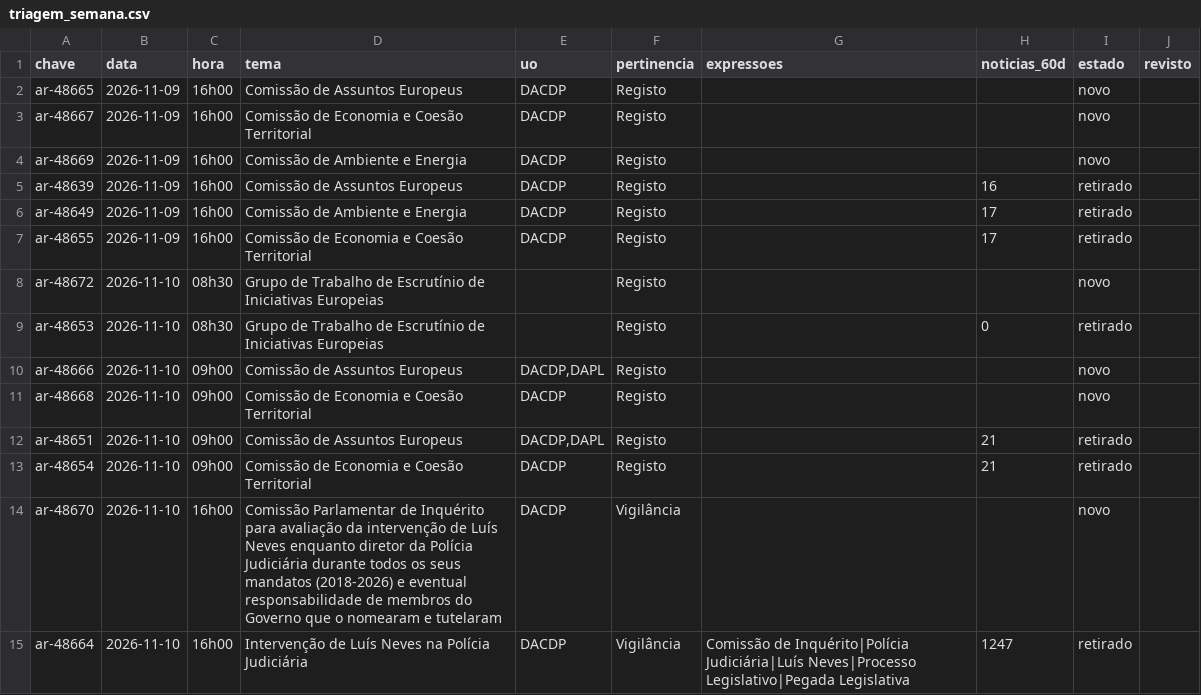
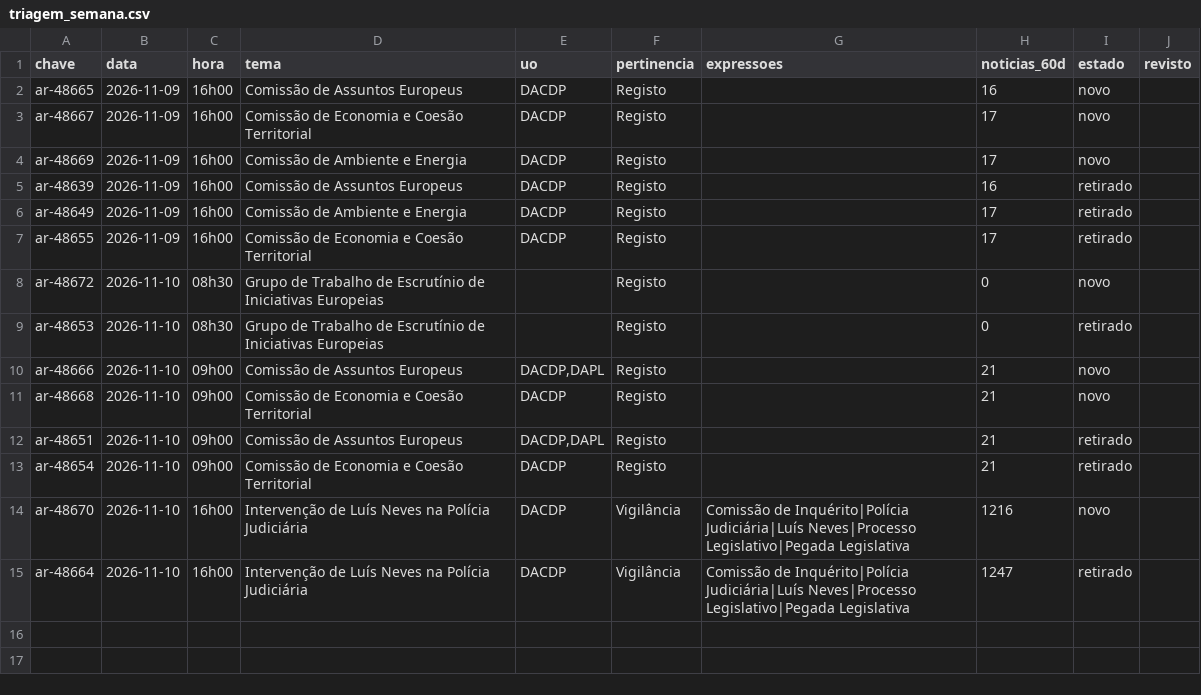
Before and after one commit to upe-sggov/ar-preview, a CSV file: dados/triagem_semana.csv, drawn as a sheet.

```diff
--- a/dados/triagem_semana.csv
+++ b/dados/triagem_semana.csv
@@ -1,5 +1,5 @@
 chave;data;hora;tema;uo;pertinencia;expressoes;noticias_60d;estado;revisto
-ar-48665;2026-11-09;16h00;Comissão de Assuntos Europeus;DACDP;Registo;;;novo;
-ar-48667;2026-11-09;16h00;Comissão de Economia e Coesão Territorial;DACDP;Registo;;;novo;
-ar-48669;2026-11-09;16h00;Comissão de Ambiente e Energia;DACDP;Registo;;;novo;
+ar-48665;2026-11-09;16h00;Comissão de Assuntos Europeus;DACDP;Registo;;16;novo;
+ar-48667;2026-11-09;16h00;Comissão de Economia e Coesão Territorial;DACDP;Registo;;17;novo;
+ar-48669;2026-11-09;16h00;Comissão de Ambiente e Energia;DACDP;Registo;;17;novo;
 ar-48639;2026-11-09;16h00;Comissão de Assuntos Europeus;DACDP;Registo;;16;retirado;
@@ -7,9 +7,9 @@ ar-48649;2026-11-09;16h00;Comissão de Ambiente e Energia;DACDP;Registo;;17;reti
 ar-48655;2026-11-09;16h00;Comissão de Economia e Coesão Territorial;DACDP;Registo;;17;retirado;
-ar-48672;2026-11-10;08h30;Grupo de Trabalho de Escrutínio de Iniciativas Europeias;;Registo;;;novo;
+ar-48672;2026-11-10;08h30;Grupo de Trabalho de Escrutínio de Iniciativas Europeias;;Registo;;0;novo;
 ar-48653;2026-11-10;08h30;Grupo de Trabalho de Escrutínio de Iniciativas Europeias;;Registo;;0;retirado;
-ar-48666;2026-11-10;09h00;Comissão de Assuntos Europeus;DACDP,DAPL;Registo;;;novo;
-ar-48668;2026-11-10;09h00;Comissão de Economia e Coesão Territorial;DACDP;Registo;;;novo;
+ar-48666;2026-11-10;09h00;Comissão de Assuntos Europeus;DACDP,DAPL;Registo;;21;novo;
+ar-48668;2026-11-10;09h00;Comissão de Economia e Coesão Territorial;DACDP;Registo;;21;novo;
 ar-48651;2026-11-10;09h00;Comissão de Assuntos Europeus;DACDP,DAPL;Registo;;21;retirado;
 ar-48654;2026-11-10;09h00;Comissão de Economia e Coesão Territorial;DACDP;Registo;;21;retirado;
-ar-48670;2026-11-10;16h00;Comissão Parlamentar de Inquérito para avaliação da intervenção de Luís Neves enquanto diretor da Polícia Judiciária durante todos os seus mandatos (2018-2026) e eventual responsabilidade de membros do Governo que o nomearam e tutelaram;DACDP;Vigilância;;;novo;
+ar-48670;2026-11-10;16h00;Intervenção de Luís Neves na Polícia Judiciária;DACDP;Vigilância;Comissão de Inquérito|Polícia Judiciária|Luís Neves|Processo Legislativo|Pegada Legislativa;1216;novo;
 ar-48664;2026-11-10;16h00;Intervenção de Luís Neves na Polícia Judiciária;DACDP;Vigilância;Comissão de Inquérito|Polícia Judiciária|Luís Neves|Processo Legislativo|Pegada Legislativa;1247;retirado;
```
Also changed, not shown: 27 other files.
